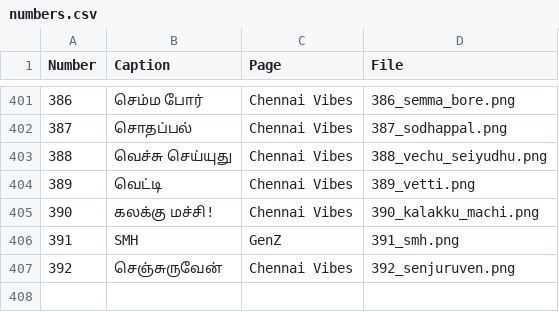
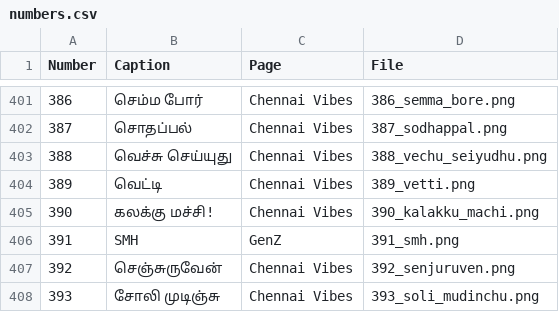
Before and after one commit to bkar81/PesuStickers, a CSV file: numbers.csv, drawn as a sheet; only a part is shown, gaps mark what is left out.

```diff
--- a/numbers.csv
+++ b/numbers.csv
@@ -407 +407,2 @@
 392,செஞ்சுருவேன்,Chennai Vibes,392_senjuruven.png
+393,சோலி முடிஞ்சு,Chennai Vibes,393_soli_mudinchu.png
```
Also changed, not shown: 5 other files.
